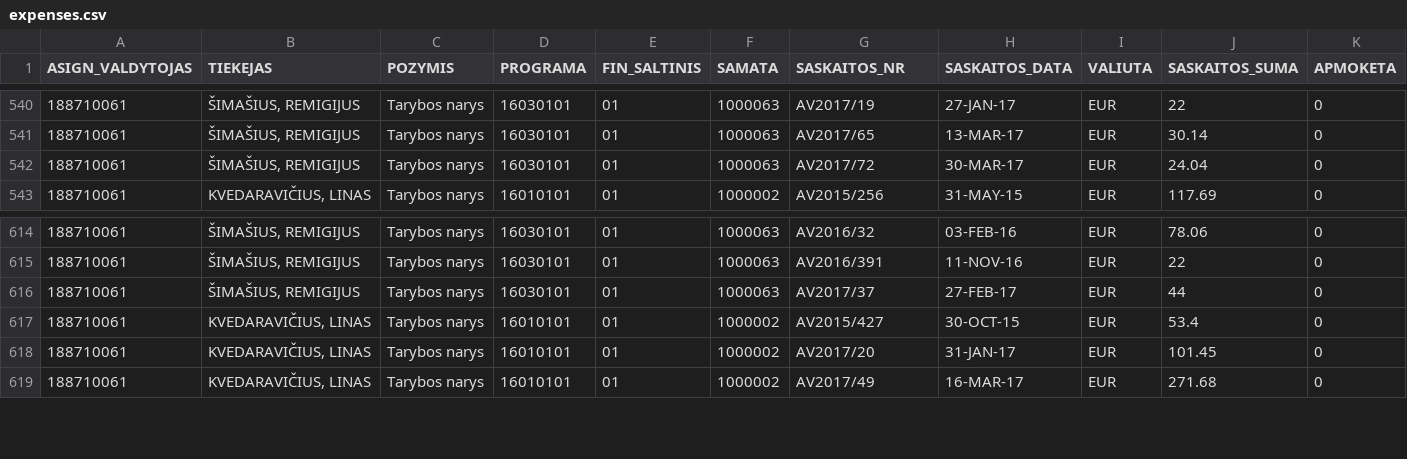
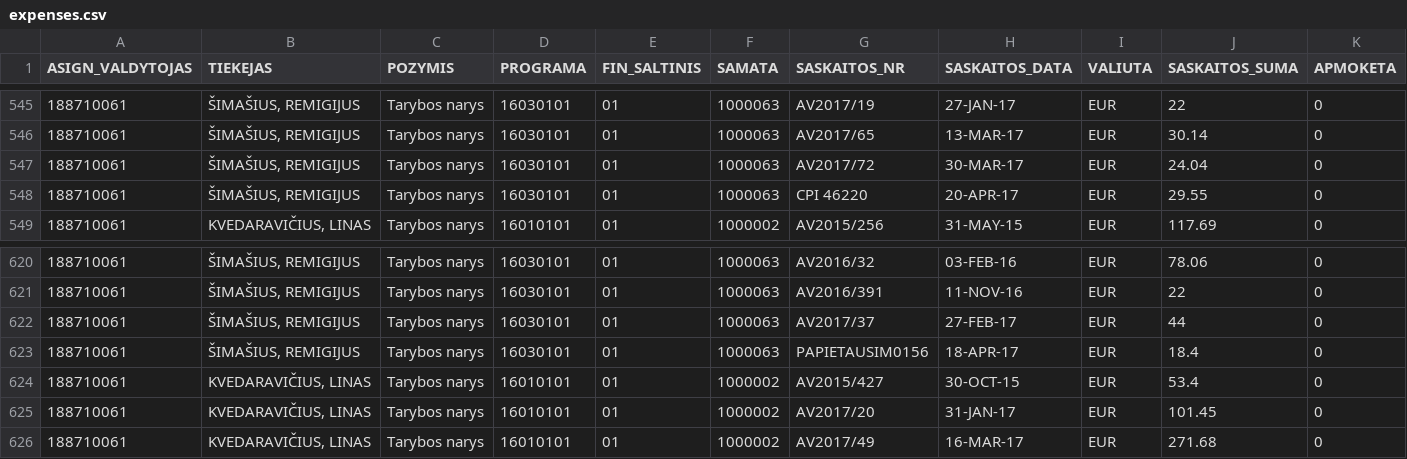
Before and after one commit to vilnius/taryba, a CSV file: expenses/expenses.csv, drawn as a sheet; only a part is shown, gaps mark what is left out; rows hold the shown columns only; the diff covers the shown part only; the diff names each change by its address in the sheet, - before the commit and + after, or states it on an @@ line.

```diff
--- a/expenses/expenses.csv
+++ b/expenses/expenses.csv
+row 548: 188710061 | ŠIMAŠIUS, REMIGIJUS | Tarybos narys | 16030101 | 01 | 1000063 | CPI 46220 | 20-APR-17 | EUR | 29.55 | 0
+row 623: 188710061 | ŠIMAŠIUS, REMIGIJUS | Tarybos narys | 16030101 | 01 | 1000063 | PAPIETAUSIM0156 | 18-APR-17 | EUR | 18.4 | 0
```
Also changed, not shown: 5 added rows elsewhere in this file, expenses/advances.csv.
